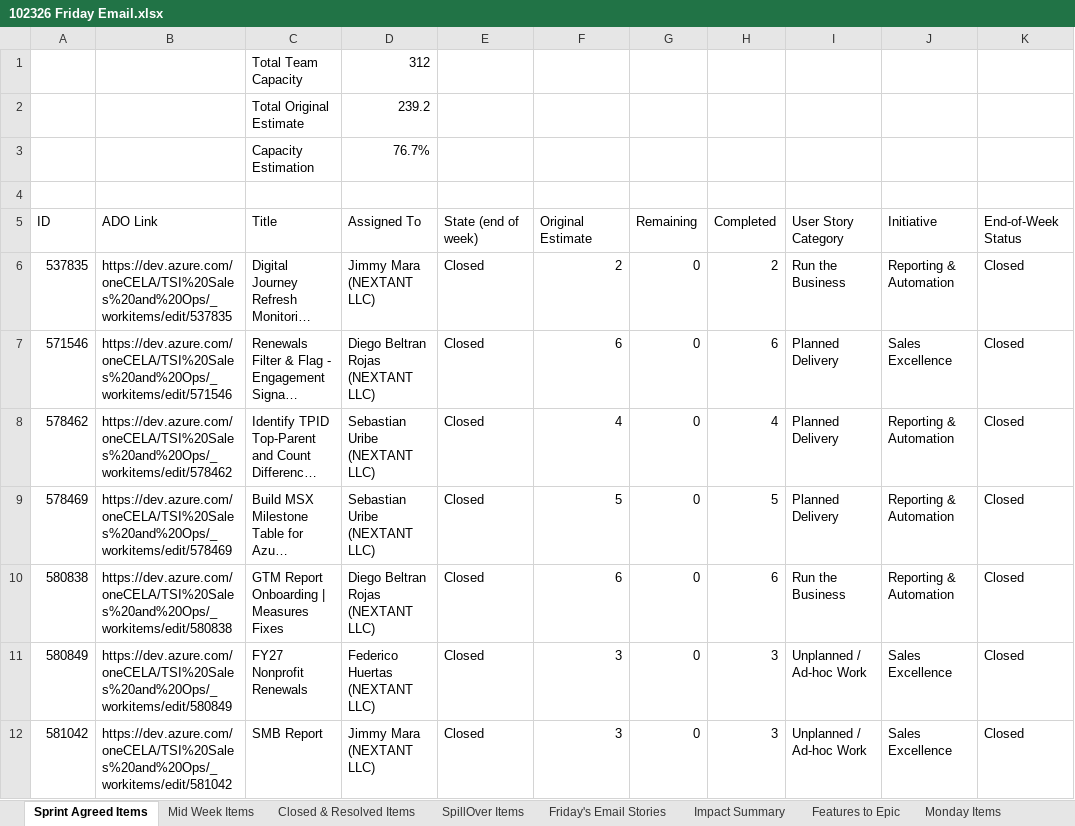
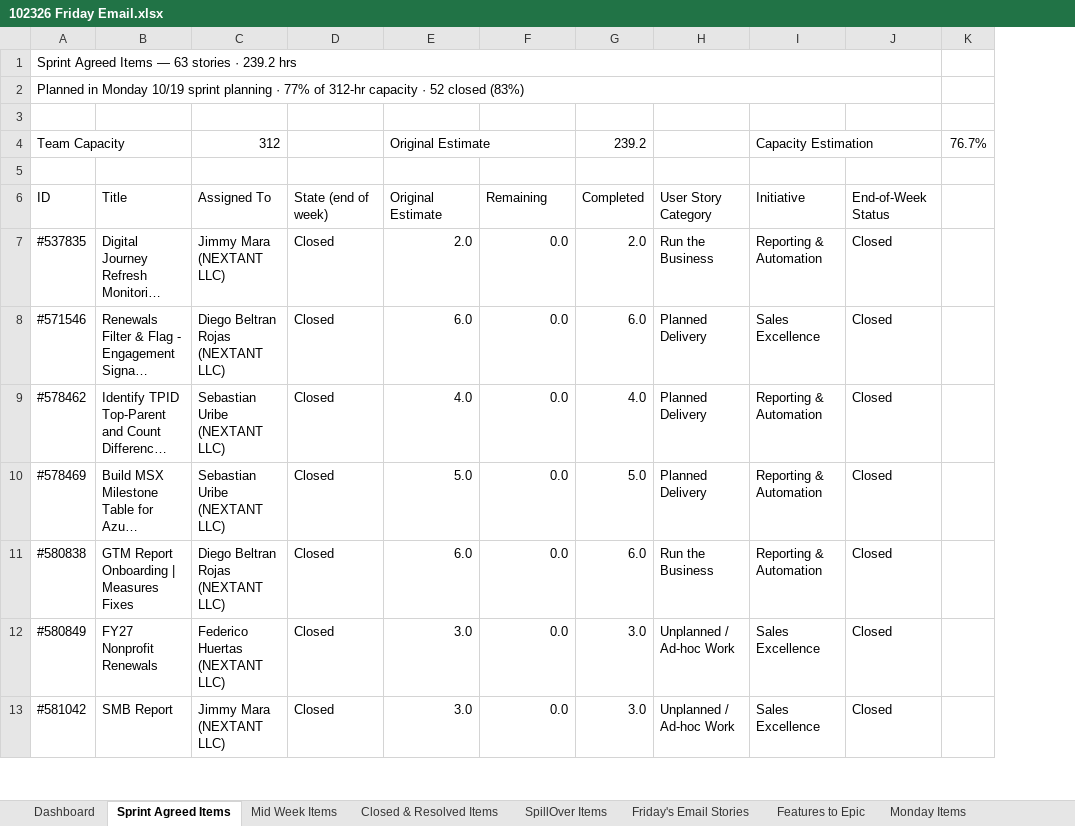
Before and after one commit to Antonio199106/ado-user-stories, an Excel workbook: week43/102326 Friday Email.xlsx, sheet Sprint Agreed Items, drawn as a sheet; only a part is shown; long unchanged cells end in …; values as stored, in another font and other column widths than the file's, no cell formats; removed rows and columns are numbered as before the commit, all else as after; the diff covers the shown part only; the diff names each change by its address in the sheet, - before the commit and + after, or states it on an @@ line.

```diff
--- a/week43/102326 Friday Email.xlsx (sheet Sprint Agreed Items)
+++ b/week43/102326 Friday Email.xlsx (sheet Sprint Agreed Items)
-sheet tab: Impact Summary
+sheet tab: Dashboard
-column B, rows 5-12: ADO Link | https://dev.azure.com/oneCELA/TSI%20Sales%20and%20Ops/_workitems/edit/537835 | https://dev.azure.com/oneCELA/TSI%20Sales%20and%20Ops/_workitems/edit/571546 | https://dev.azure.com/oneCELA/TSI%20Sales%20and%20Ops/_workitems/edit/578462 | https://dev.azure.com/oneCELA/TSI%20Sales%20and%20Ops/_workitems/edit/578469 | https://dev.azure.com/oneCELA/TSI%20Sales%20and%20Ops/_workitems/edit/580838 | https://dev.azure.com/oneCELA/TSI%20Sales%20and%20Ops/_workitems/edit/580849 | https://dev.azure.com/oneCELA/TSI%20Sales%20and%20Ops/_workitems/edit/581042
+column E, rows 6-13: Original Estimate | 2.0 | 6.0 | 4.0 | 5.0 | 6.0 | 3.0 | 3.0
-column H, rows 5-12: Completed | 2 | 6 | 4 | 5 | 6 | 3 | 3
+column K, empty
-row 1:  |  | Total Team Capacity | 312
-row 2:  |  | Total Original Estimate | 239.2
-row 3:  |  | Capacity Estimation | 76.7%
+row 1: Sprint Agreed Items — 63 stories · 239.2 hrs
+row 2: Planned in Monday 10/19 sprint planning · 77% of 312-hr capacity · 52 closed (83%)
+row 4: Team Capacity |  | 312 |  | Original Estimate |  | 239.2 |  | Capacity Estimation |  | 76.7%
+row 5: (empty)
-F6: Original Estimate
+F6: Remaining
-G6: Remaining
+G6: Completed
-A7: 537835
+A7: #537835
-F7: 2
+F7: 0.0
-G7: 0
+G7: 2.0
-A8: 571546
+A8: #571546
-F8: 6
+F8: 0.0
-G8: 0
+G8: 6.0
-A9: 578462
+A9: #578462
-F9: 4
+F9: 0.0
-G9: 0
+G9: 4.0
-A10: 578469
+A10: #578469
-F10: 5
+F10: 0.0
-G10: 0
+G10: 5.0
-A11: 580838
+A11: #580838
-F11: 6
+F11: 0.0
-G11: 0
+G11: 6.0
-A12: 580849
+A12: #580849
-F12:F13: 3
+F12:F13: 0.0
-G12:G13: 0
+G12:G13: 3.0
-A13: 581042
+A13: #581042
```
Also changed, not shown: 166 edited cells elsewhere in this sheet, sheet Features to Epic, sheet Friday's Email Stories, sheet Monday Items, sheet Mid Week Items, sheet Closed & Resolved Items, sheet SpillOver Items, cell formats, 1 other file.
